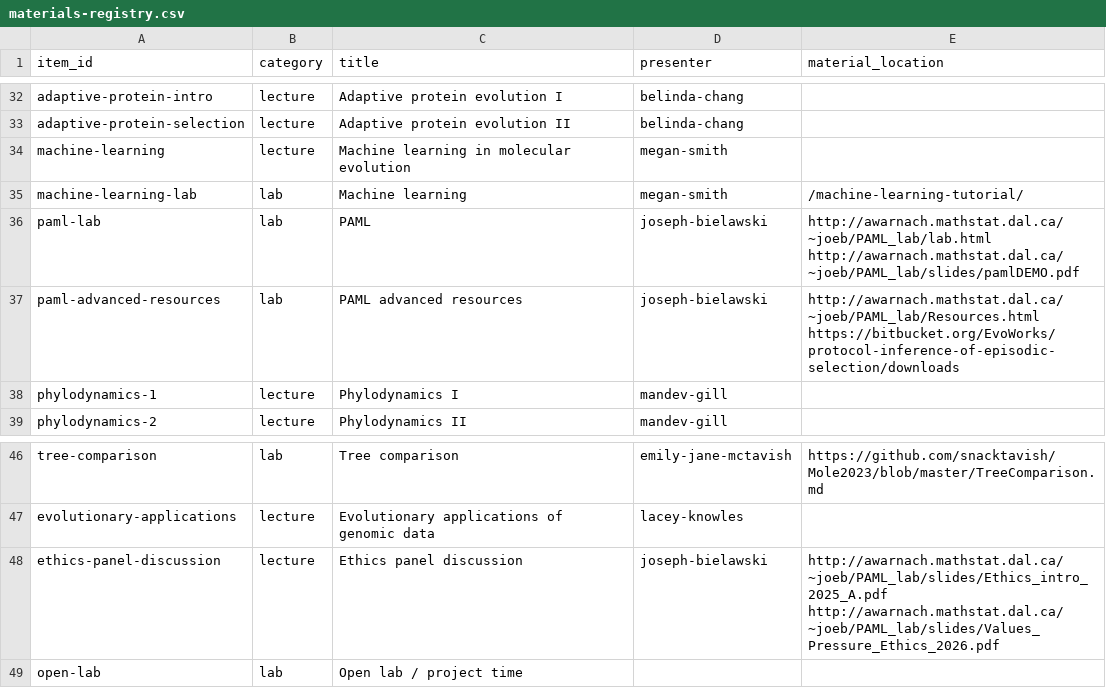
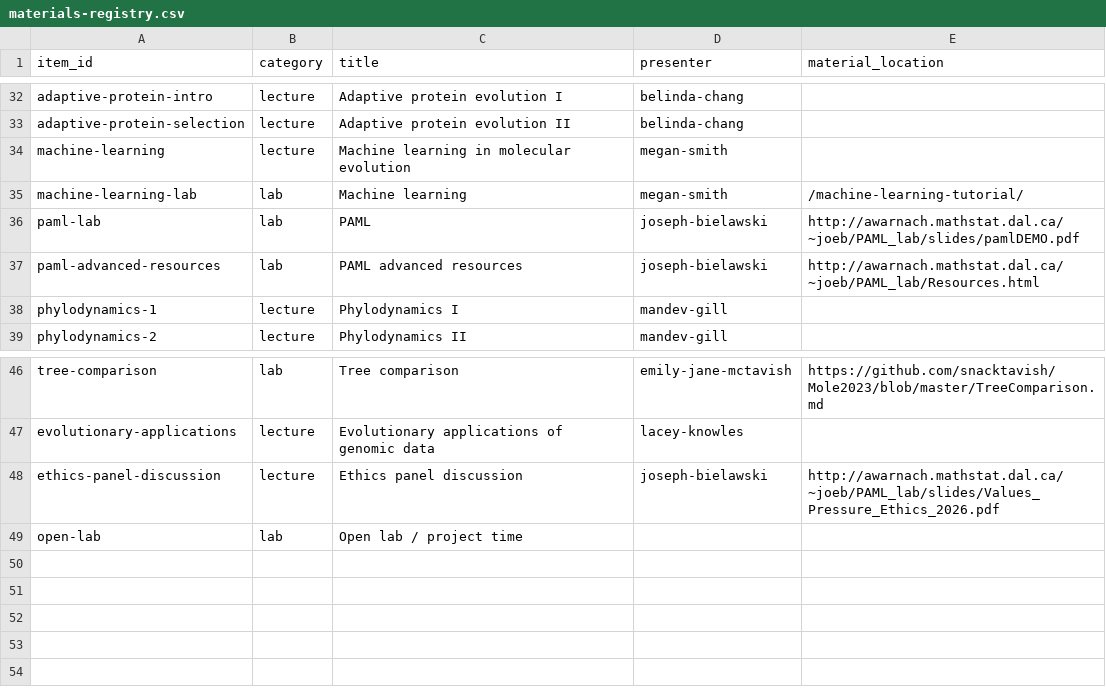
Before and after one commit to molevolworkshop/moledata, a CSV file: _data/materials-registry.csv, drawn as a sheet; only a part is shown, gaps mark what is left out.

Commit message:
fix broken links
Removed duplicate URLs from PAML lab resources and updated the ethics panel discussion entry to include only one URL.

```diff
--- a/_data/materials-registry.csv
+++ b/_data/materials-registry.csv
@@ -35,4 +35,4 @@ item_id,category,title,presenter,material_location
 "machine-learning-lab","lab","Machine learning","megan-smith","/machine-learning-tutorial/"
-"paml-lab","lab","PAML","joseph-bielawski","http://awarnach.mathstat.dal.ca/~joeb/PAML_lab/lab.html http://awarnach.mathstat.dal.ca/~joeb/PAML_lab/slides/pamlDEMO.pdf"
-"paml-advanced-resources","lab","PAML advanced resources","joseph-bielawski","http://awarnach.mathstat.dal.ca/~joeb/PAML_lab/Resources.html https://bitbucket.org/EvoWorks/protocol-inference-of-episodic-selection/downloads"
+"paml-lab","lab","PAML","joseph-bielawski","http://awarnach.mathstat.dal.ca/~joeb/PAML_lab/slides/pamlDEMO.pdf"
+"paml-advanced-resources","lab","PAML advanced resources","joseph-bielawski","http://awarnach.mathstat.dal.ca/~joeb/PAML_lab/Resources.html"
 "phylodynamics-1","lecture","Phylodynamics I","mandev-gill",""
@@ -47,3 +47,3 @@ item_id,category,title,presenter,material_location
 "evolutionary-applications","lecture","Evolutionary applications of genomic data","lacey-knowles",""
-"ethics-panel-discussion","lecture","Ethics panel discussion","joseph-bielawski","http://awarnach.mathstat.dal.ca/~joeb/PAML_lab/slides/Ethics_intro_2025_A.pdf http://awarnach.mathstat.dal.ca/~joeb/PAML_lab/slides/Values_Pressure_Ethics_2026.pdf"
+"ethics-panel-discussion","lecture","Ethics panel discussion","joseph-bielawski","http://awarnach.mathstat.dal.ca/~joeb/PAML_lab/slides/Values_Pressure_Ethics_2026.pdf"
 "open-lab","lab","Open lab / project time","",""
```
